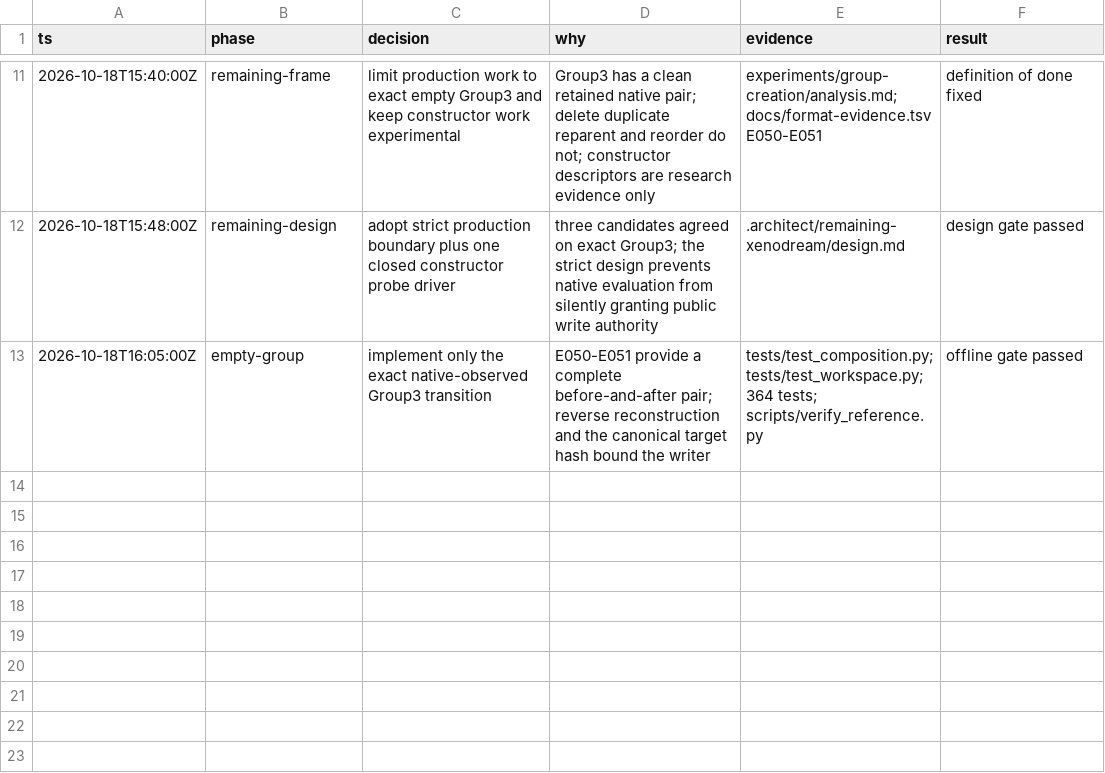
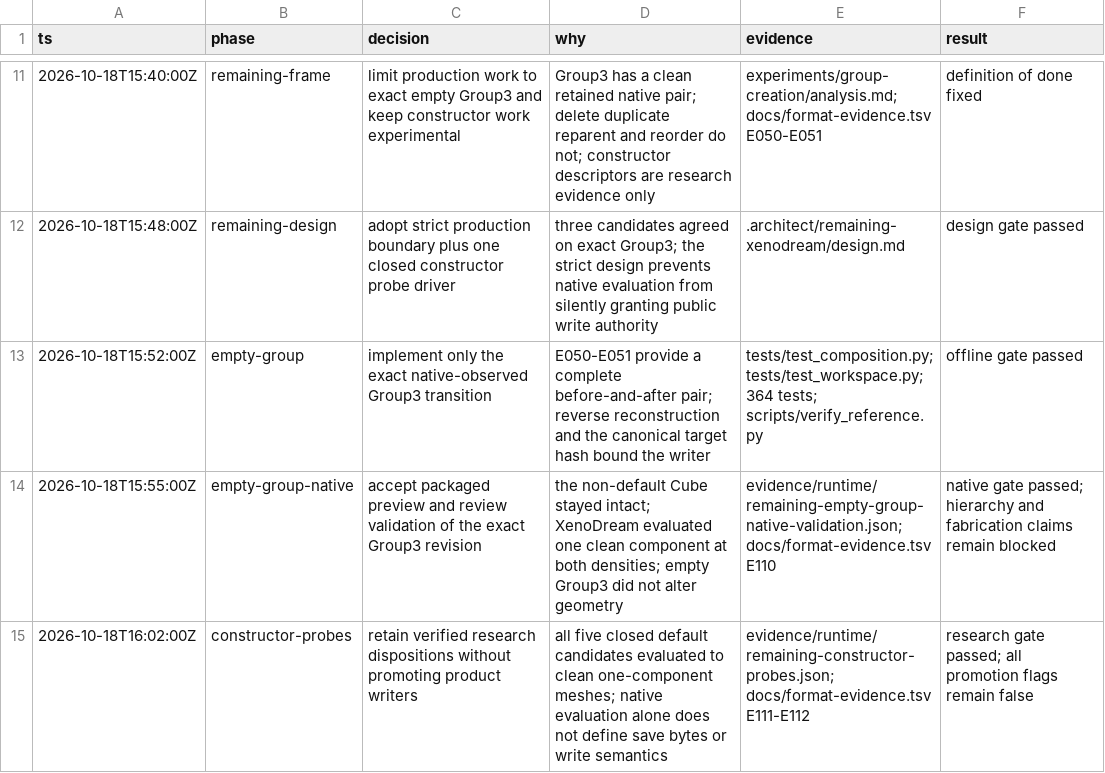
Before and after one commit to dmonachello/xenoAi, a TSV file: .audit/xenodream-autonomous-roadmap.tsv, drawn as a sheet; only a part is shown, gaps mark what is left out.

```diff
--- a/.audit/xenodream-autonomous-roadmap.tsv
+++ b/.audit/xenodream-autonomous-roadmap.tsv
@@ -12,2 +12,4 @@ ts	phase	decision	why	evidence	result
 2026-10-18T15:48:00Z	remaining-design	adopt strict production boundary plus one closed constructor probe driver	three candidates agreed on exact Group3; the strict design prevents native evaluation from silently granting public write authority	.architect/remaining-xenodream/design.md	design gate passed
-2026-10-18T16:05:00Z	empty-group	implement only the exact native-observed Group3 transition	E050-E051 provide a complete before-and-after pair; reverse reconstruction and the canonical target hash bound the writer	tests/test_composition.py; tests/test_workspace.py; 364 tests; scripts/verify_reference.py	offline gate passed
+2026-10-18T15:52:00Z	empty-group	implement only the exact native-observed Group3 transition	E050-E051 provide a complete before-and-after pair; reverse reconstruction and the canonical target hash bound the writer	tests/test_composition.py; tests/test_workspace.py; 364 tests; scripts/verify_reference.py	offline gate passed
+2026-10-18T15:55:00Z	empty-group-native	accept packaged preview and review validation of the exact Group3 revision	the non-default Cube stayed intact; XenoDream evaluated one clean component at both densities; empty Group3 did not alter geometry	evidence/runtime/remaining-empty-group-native-validation.json; docs/format-evidence.tsv E110	native gate passed; hierarchy and fabrication claims remain blocked
+2026-10-18T16:02:00Z	constructor-probes	retain verified research dispositions without promoting product writers	all five closed default candidates evaluated to clean one-component meshes; native evaluation alone does not define save bytes or write semantics	evidence/runtime/remaining-constructor-probes.json; docs/format-evidence.tsv E111-E112	research gate passed; all promotion flags remain false
```
Also changed, not shown: docs/format-evidence.tsv, 9 other files.
